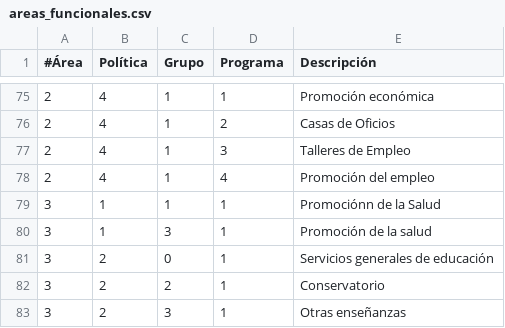
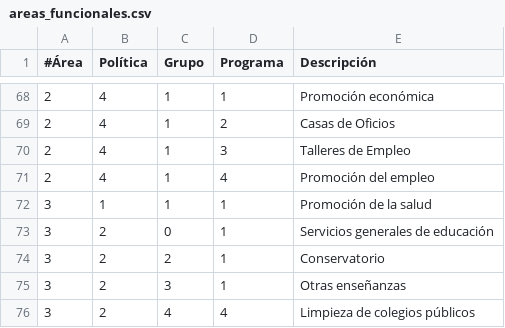
Before and after one commit to civio/presupuesto-mostoles, a CSV file: data/areas_funcionales.csv, drawn as a sheet; only a part is shown, gaps mark what is left out; the shorter side is filled out with more unchanged rows; the diff covers the shown part only.

```diff
--- a/data/areas_funcionales.csv
+++ b/data/areas_funcionales.csv
@@ -78,4 +71,3 @@
 2,4,1,4,Promoción del empleo
-3,1,1,1,Promociónn de la Salud
-3,1,3,1,Promoción de la salud
+3,1,1,1,Promoción de la salud
 3,2,0,1,Servicios generales de educación
```
Also changed, not shown: 13 removed rows and 7 edited cells elsewhere in this file, 1 other file.
